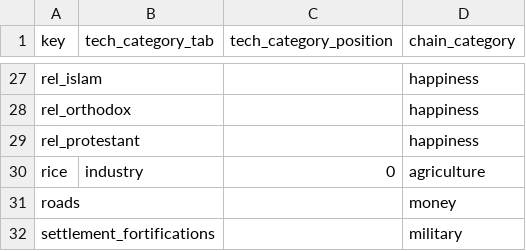
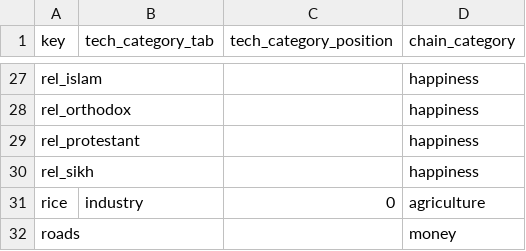
Before and after one commit to ilia-sharafutdinov/empire_vanilla_files, a TSV file: packs/main/db/building_chains_tables/building_chains.tsv, drawn as a sheet; only a part is shown, gaps mark what is left out; the shorter side is filled out with more unchanged rows; the diff names each change by its address in the sheet, - before the commit and + after, or states it on an @@ line.

Commit message:
Enabled construction of Sikh temple

```diff
--- a/packs/main/db/building_chains_tables/building_chains.tsv
+++ b/packs/main/db/building_chains_tables/building_chains.tsv
+row 30: rel_sikh |  |  | happiness
```
Also changed, not shown: packs/main/db/building_description_texts_tables/building_description_texts.tsv, 7 other files.
